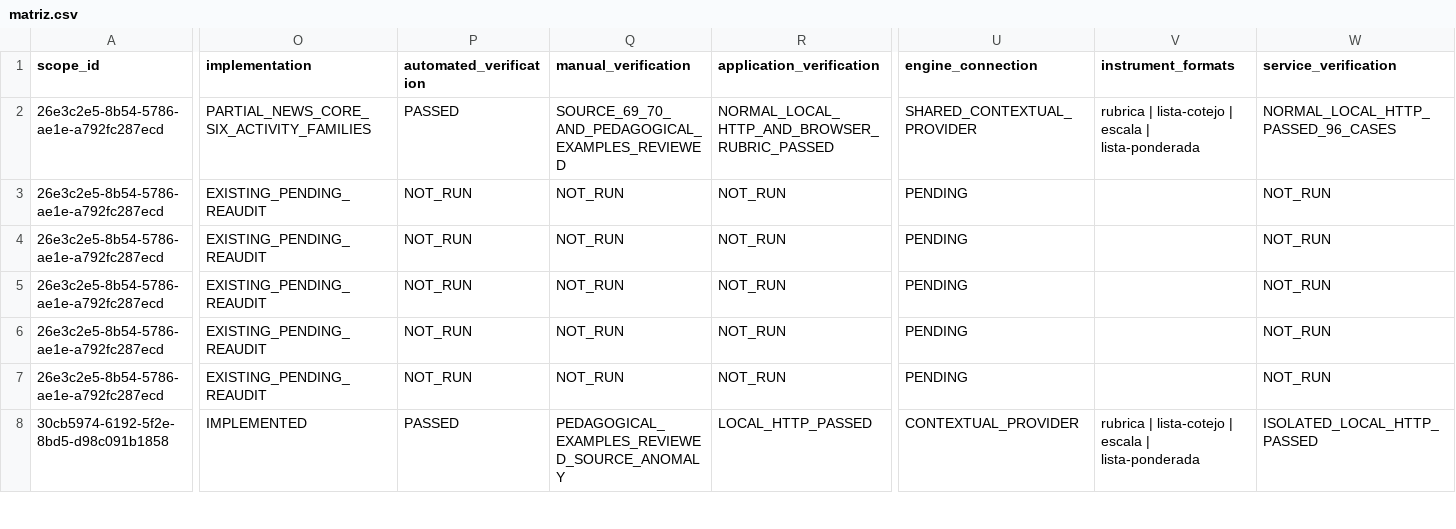
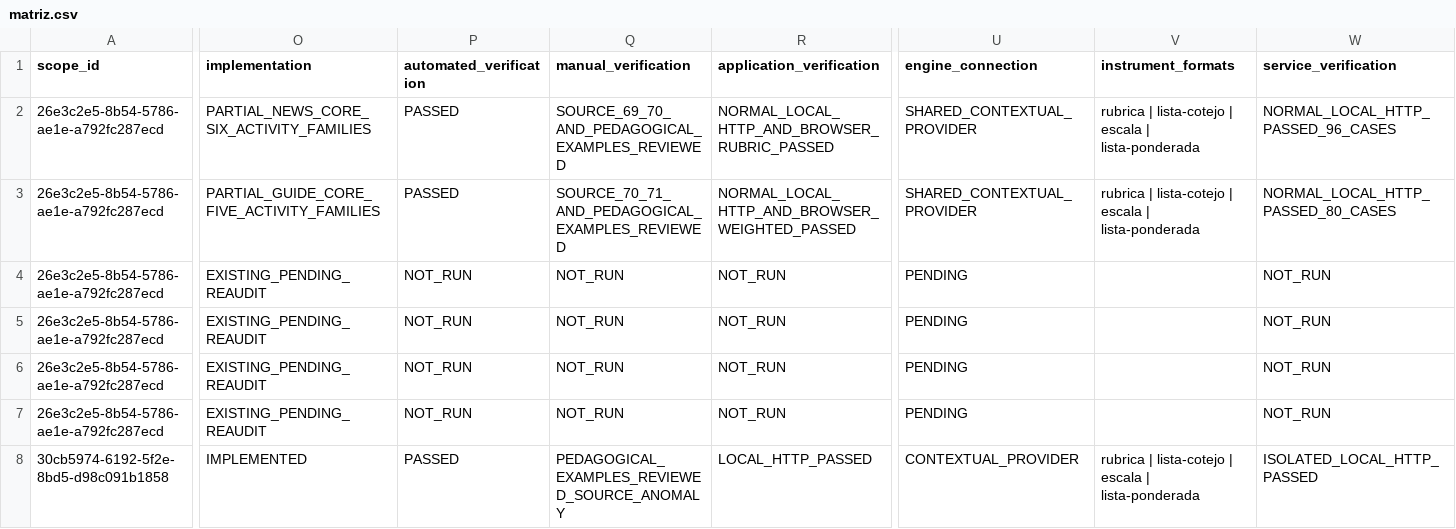
Before and after one commit to thebuuba/Proyecto-educativo-v3, a CSV file: docs/curriculum/cobertura-secundaria/matriz.csv, drawn as a sheet; only a part is shown, gaps mark what is left out; the diff covers the shown part only; the diff names each change by its address in the sheet, - before the commit and + after, or states it on an @@ line.

Commit message:
Contextualiza la guía turística y unifica género y acciones de Lengua

```diff
--- a/docs/curriculum/cobertura-secundaria/matriz.csv
+++ b/docs/curriculum/cobertura-secundaria/matriz.csv
-O3 (implementation): EXISTING_PENDING_REAUDIT
+O3 (implementation): PARTIAL_GUIDE_CORE_FIVE_ACTIVITY_FAMILIES
-P3 (automated_verification): NOT_RUN
+P3 (automated_verification): PASSED
-Q3 (manual_verification): NOT_RUN
+Q3 (manual_verification): SOURCE_70_71_AND_PEDAGOGICAL_EXAMPLES_REVIEWED
-R3 (application_verification): NOT_RUN
+R3 (application_verification): NORMAL_LOCAL_HTTP_AND_BROWSER_WEIGHTED_PASSED
-U3 (engine_connection): PENDING
+U3 (engine_connection): SHARED_CONTEXTUAL_PROVIDER
-V3 (instrument_formats): (empty)
+V3 (instrument_formats): rubrica | lista-cotejo | escala | lista-ponderada
-W3 (service_verification): NOT_RUN
+W3 (service_verification): NORMAL_LOCAL_HTTP_PASSED_80_CASES
```
Also changed, not shown: 4 edited cells elsewhere in this file, 26 other files.
